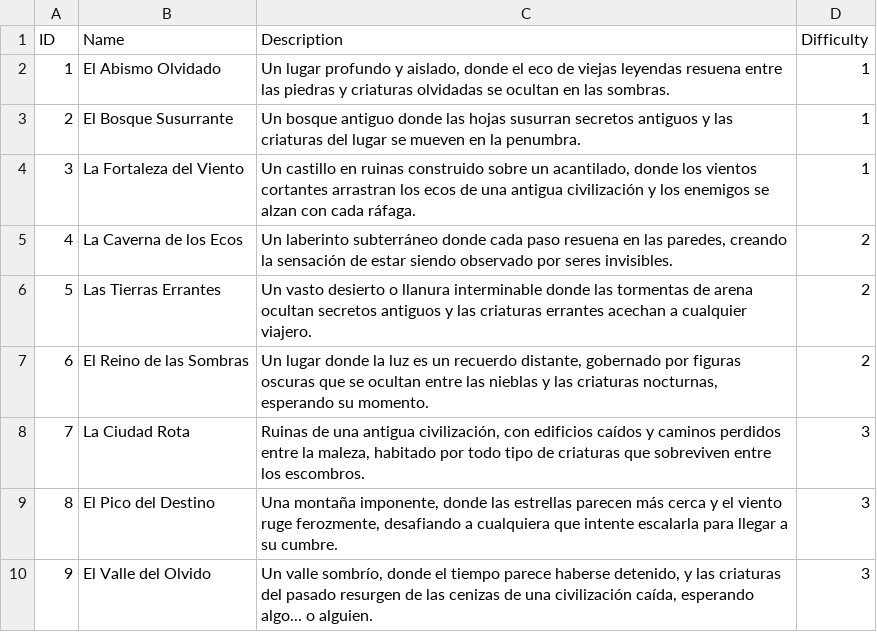
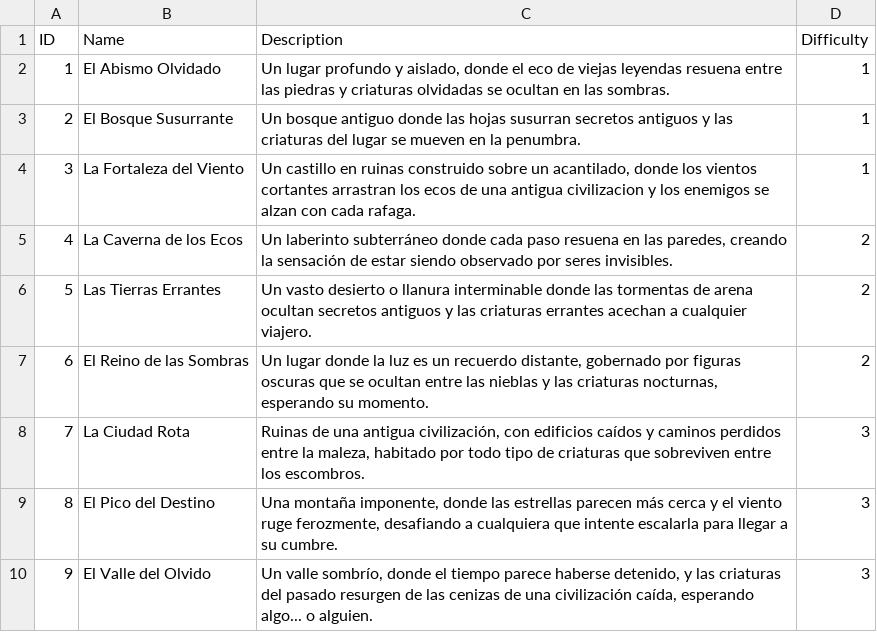
Before and after one commit to Svein05/FinalQuest1, a CSV file: data/scenarios.csv, drawn as a sheet.

```diff
--- a/data/scenarios.csv
+++ b/data/scenarios.csv
@@ -3,3 +3,3 @@ ID,Name,Description,Difficulty
 2,"El Bosque Susurrante","Un bosque antiguo donde las hojas susurran secretos antiguos y las criaturas del lugar se mueven en la penumbra.",1
-3,"La Fortaleza del Viento","Un castillo en ruinas construido sobre un acantilado, donde los vientos cortantes arrastran los ecos de una antigua civilización y los enemigos se alzan con cada ráfaga.",1
+3,"La Fortaleza del Viento","Un castillo en ruinas construido sobre un acantilado, donde los vientos cortantes arrastran los ecos de una antigua civilizacion y los enemigos se alzan con cada rafaga.",1
 4,"La Caverna de los Ecos","Un laberinto subterráneo donde cada paso resuena en las paredes, creando la sensación de estar siendo observado por seres invisibles.",2
```
Also changed, not shown: 17 other files.
